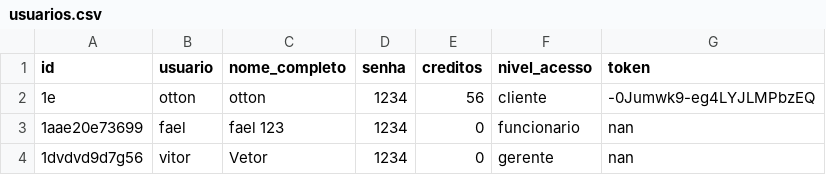
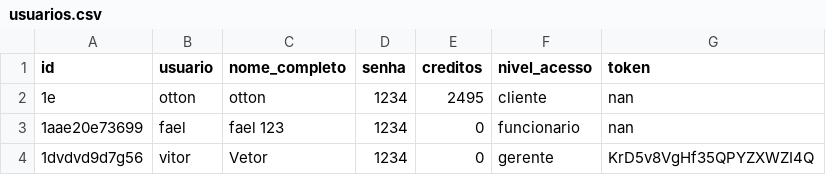
Before and after one commit to Vitor-Moura48/Estudo_de_Caso_03, a CSV file: database/usuarios.csv, drawn as a sheet.

```diff
--- a/database/usuarios.csv
+++ b/database/usuarios.csv
@@ -1,4 +1,4 @@
 id;usuario;nome_completo;senha;creditos;nivel_acesso;token
-1e;otton;otton;1234;56;cliente;-0Jumwk9-eg4LYJLMPbzEQ
+1e;otton;otton;1234;2495;cliente;nan
 1aae20e73699;fael;fael 123;1234;0;funcionario;nan
-1dvdvd9d7g56;vitor;Vetor;1234;0;gerente;nan
+1dvdvd9d7g56;vitor;Vetor;1234;0;gerente;KrD5v8VgHf35QPYZXWZI4Q
```
Also changed, not shown: database/itens_para_avaliar.csv, database/produtos.csv, 12 other files.
